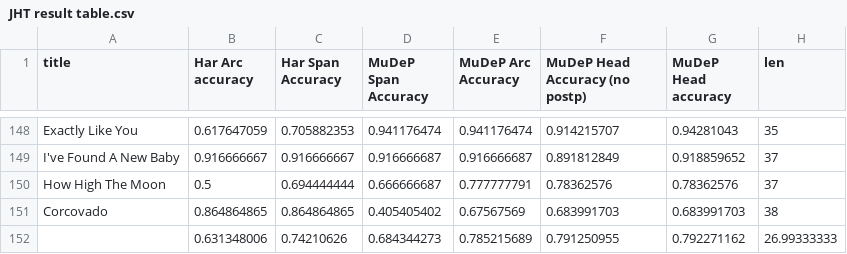
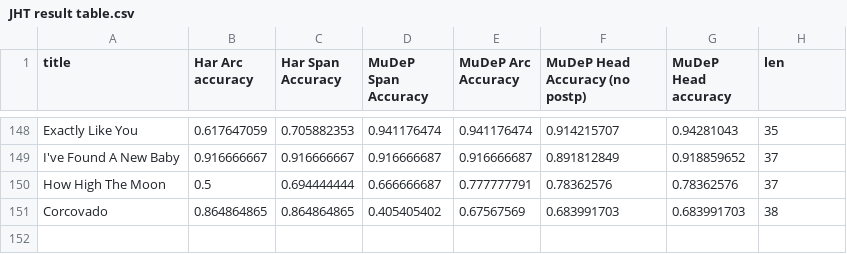
Before and after one commit to fosfrancesco/musicparser, a CSV file: results/JHT result table.csv, drawn as a sheet; only a part is shown, gaps mark what is left out; the diff names each change by its address in the sheet, - before the commit and + after, or states it on an @@ line.

```diff
--- a/results/JHT result table.csv
+++ b/results/JHT result table.csv
-row 152:  | 0.631348006 | 0.74210626 | 0.684344273 | 0.785215689 | 0.791250955 | 0.792271162 | 26.99333333
```
Also changed, not shown: results/GTTM result table.csv.
